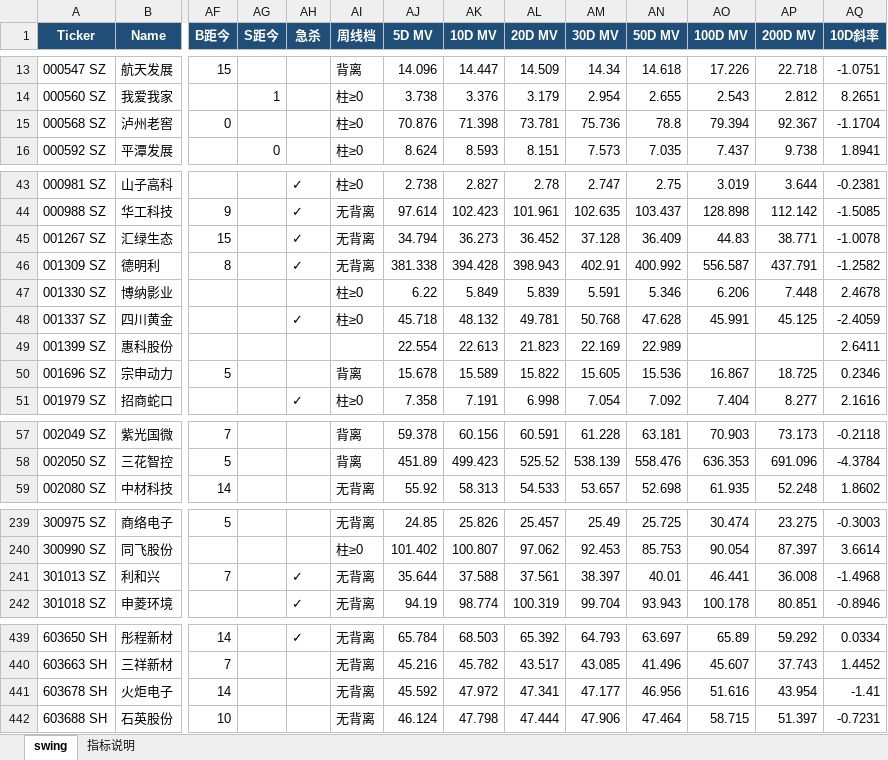
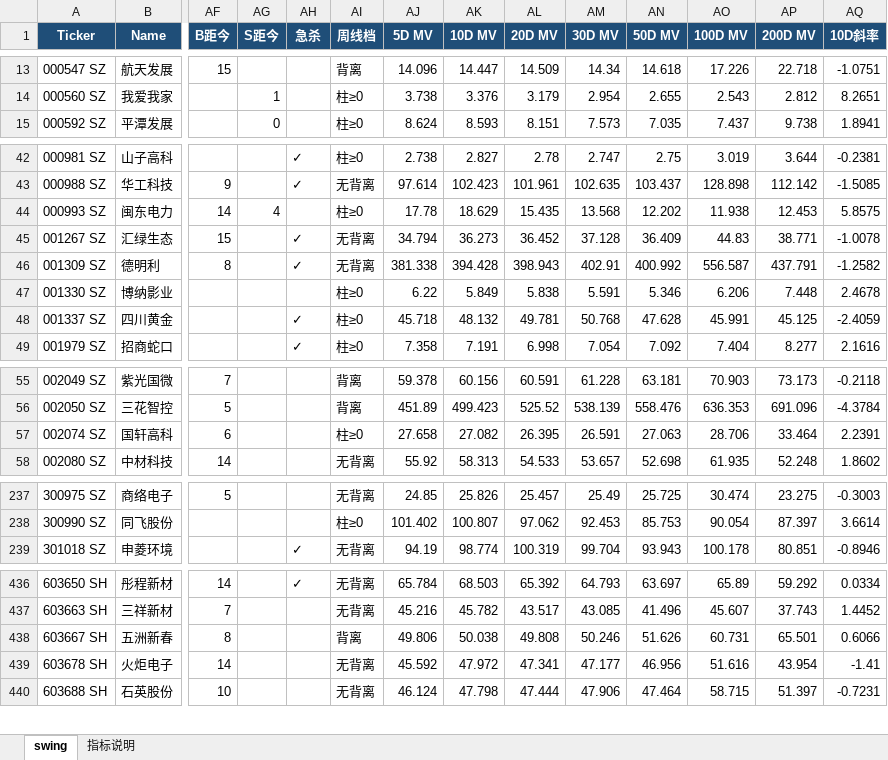
Before and after one commit to jibom/swing-pattern, an Excel workbook: A_Swing_Pattern.xlsx, sheet swing, drawn as a sheet; only a part is shown, gaps mark what is left out; values as stored, in another font and other column widths than the file's, no borders; removed rows and columns are numbered as before the commit, all else as after; rows hold the shown columns only; the diff covers the shown part only; the diff names each change by its address in the sheet, - before the commit and + after, or states it on an @@ line.

```diff
--- a/A_Swing_Pattern.xlsx (sheet swing)
+++ b/A_Swing_Pattern.xlsx (sheet swing)
-row 15: 000568 SZ | 泸州老窖 | 0 |  |  | 柱≥0 | 70.876 | 71.398 | 73.781 | 75.736 | 78.8 | 79.394 | 92.367 | -1.1704
+row 44: 000993 SZ | 闽东电力 | 14 | 4 |  | 柱≥0 | 17.78 | 18.629 | 15.435 | 13.568 | 12.202 | 11.938 | 12.453 | 5.8575
-AL47 (20D MV): 5.839
+AL47 (20D MV): 5.838
-row 49: 001399 SZ | 惠科股份 |  |  |  |  | 22.554 | 22.613 | 21.823 | 22.169 | 22.989 |  |  | 2.6411
-row 50: 001696 SZ | 宗申动力 | 5 |  |  | 背离 | 15.678 | 15.589 | 15.822 | 15.605 | 15.536 | 16.867 | 18.725 | 0.2346
+row 57: 002074 SZ | 国轩高科 | 6 |  |  | 柱≥0 | 27.658 | 27.082 | 26.395 | 26.591 | 27.063 | 28.706 | 33.464 | 2.2391
-row 241: 301013 SZ | 利和兴 | 7 |  | ✓ | 无背离 | 35.644 | 37.588 | 37.561 | 38.397 | 40.01 | 46.441 | 36.008 | -1.4968
+row 438: 603667 SH | 五洲新春 | 8 |  |  | 背离 | 49.806 | 50.038 | 49.808 | 50.246 | 51.626 | 60.731 | 65.501 | 0.6066
```
Also changed, not shown: 3 added rows, 3 removed rows and 1 edited cell elsewhere in this sheet, sheet 指标说明, ETF_Swing_Pattern.xlsx, HK_Swing_Pattern.xlsx, 1 other file.
